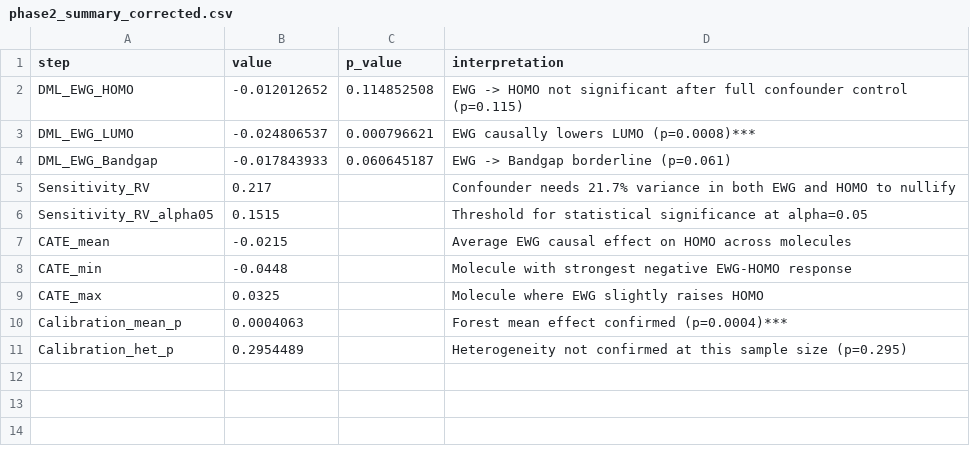
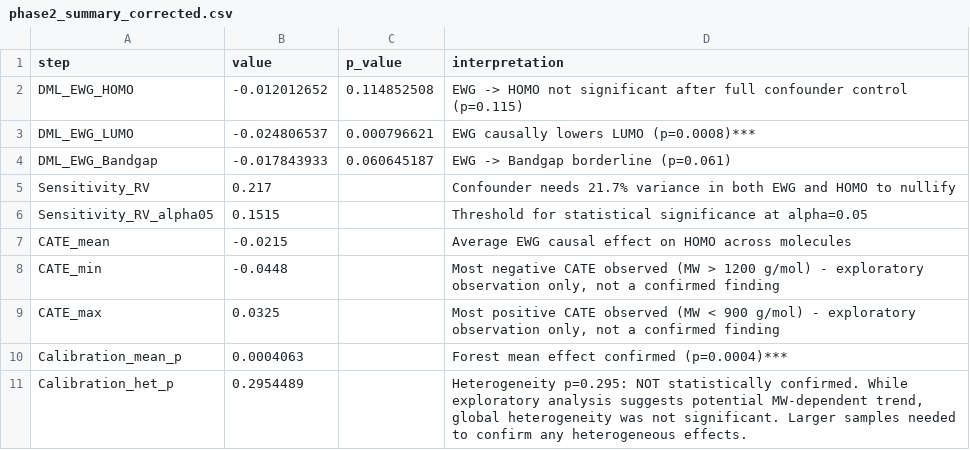
Before and after one commit to Bsamuel-tech/opv-causal-ml, a CSV file: results/tables/phase2_summary_corrected.csv, drawn as a sheet.

```diff
--- a/results/tables/phase2_summary_corrected.csv
+++ b/results/tables/phase2_summary_corrected.csv
@@ -7,5 +7,5 @@ Sensitivity_RV_alpha05,0.1515,,Threshold for statistical significance at alpha=0
 CATE_mean,-0.0215,,Average EWG causal effect on HOMO across molecules
-CATE_min,-0.0448,,Molecule with strongest negative EWG-HOMO response
-CATE_max,0.0325,,Molecule where EWG slightly raises HOMO
+CATE_min,-0.0448,,"Most negative CATE observed (MW > 1200 g/mol) - exploratory observation only, not a confirmed finding"
+CATE_max,0.0325,,"Most positive CATE observed (MW < 900 g/mol) - exploratory observation only, not a confirmed finding"
 Calibration_mean_p,0.0004063,,Forest mean effect confirmed (p=0.0004)***
-Calibration_het_p,0.2954489,,Heterogeneity not confirmed at this sample size (p=0.295)
+Calibration_het_p,0.2954489,,"Heterogeneity p=0.295: NOT statistically confirmed. While exploratory analysis suggests potential MW-dependent trend, global heterogeneity was not significant. Larger samples needed to confirm any heterogeneous effects."
```
Also changed, not shown: results/tables/supplementary_information.csv.
